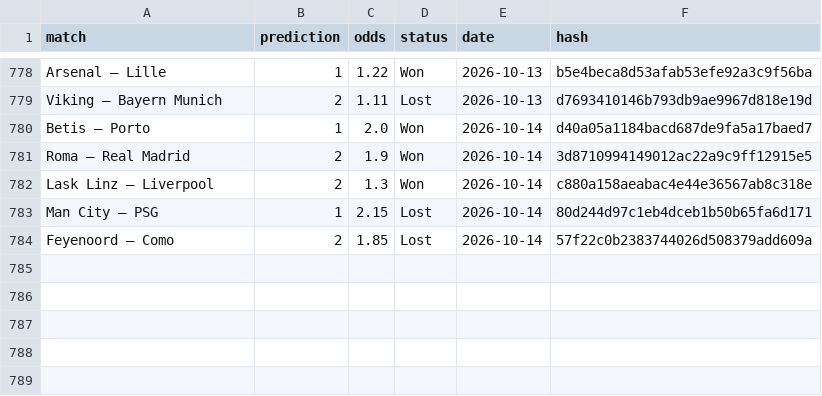
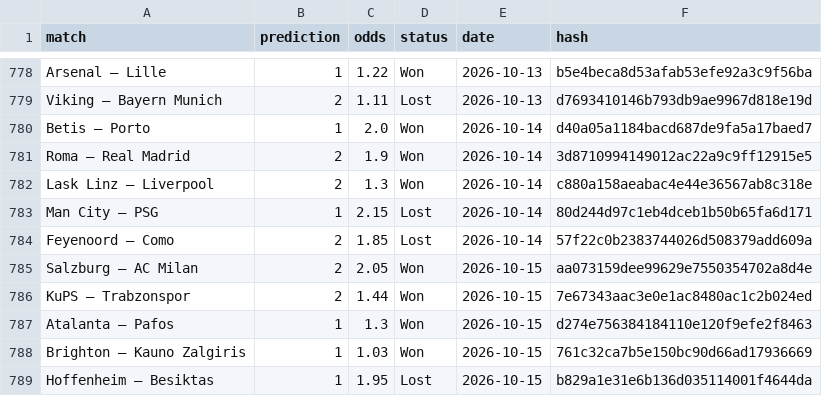
Before and after one commit to dchumari/bet-history, a CSV file: data/finished_bets.csv, drawn as a sheet; only a part is shown, gaps mark what is left out.

```diff
--- a/data/finished_bets.csv
+++ b/data/finished_bets.csv
@@ -784 +784,6 @@ Man City – PSG,1,2.15,Lost,2026-10-14,80d244d97c1eb4dceb1b50b65fa6d171
 Feyenoord – Como,2,1.85,Lost,2026-10-14,57f22c0b2383744026d508379add609a
+Salzburg – AC Milan,2,2.05,Won,2026-10-15,aa073159dee99629e7550354702a8d4e
+KuPS – Trabzonspor,2,1.44,Won,2026-10-15,7e67343aac3e0e1ac8480ac1c2b024ed
+Atalanta – Pafos,1,1.3,Won,2026-10-15,d274e756384184110e120f9efe2f8463
+Brighton – Kauno Zalgiris,1,1.03,Won,2026-10-15,761c32ca7b5e150bc90d66ad17936669
+Hoffenheim – Besiktas,1,1.95,Lost,2026-10-15,b829a1e31e6b136d035114001f4644da
```
Also changed, not shown: 1 other file.
